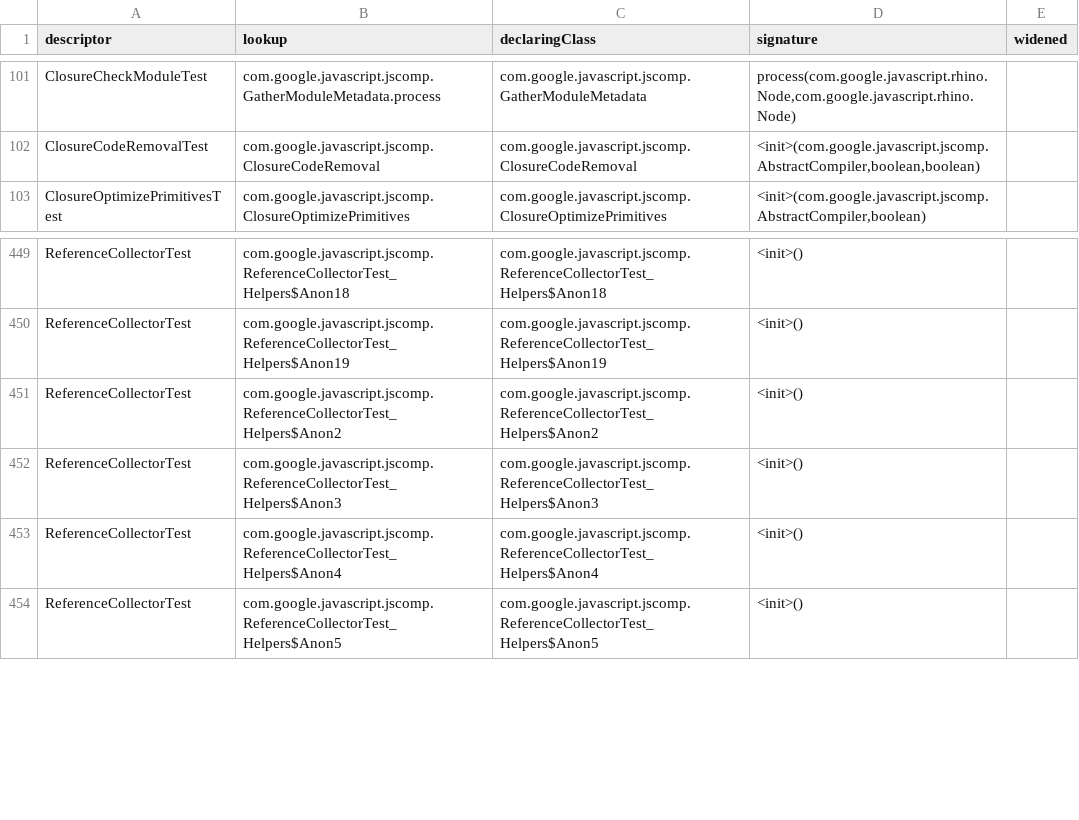
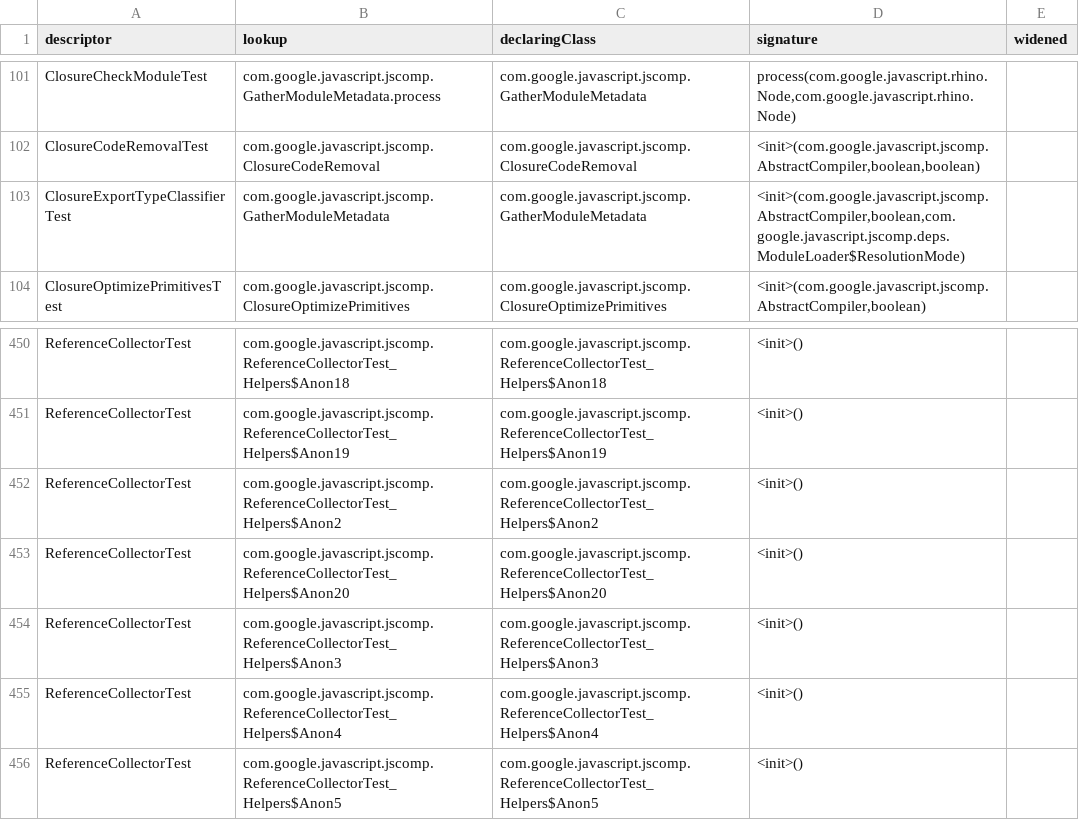
Before and after one commit to Smrtnyk/closure-rs, a TSV file: corpus/unit/replay_signatures.tsv, drawn as a sheet; only a part is shown, gaps mark what is left out.

Commit message:
corpus/unit: replay signatures and manifest from the Java replay
The Java replay of the v20261108 records resolves two new call sites:
ClosureExportTypeClassifierTest's GatherModuleMetadata constructor and
ReferenceCollectorTest_Helpers$Anon20. REPLAY.md lists the new descriptor and
the renumbered helpers.

```diff
--- a/corpus/unit/replay_signatures.tsv
+++ b/corpus/unit/replay_signatures.tsv
@@ -102,2 +102,3 @@ ClosureCheckModuleTest	com.google.javascript.jscomp.GatherModuleMetadata.process
 ClosureCodeRemovalTest	com.google.javascript.jscomp.ClosureCodeRemoval	com.google.javascript.jscomp.ClosureCodeRemoval	<init>(com.google.javascript.jscomp.AbstractCompiler,boolean,boolean)
+ClosureExportTypeClassifierTest	com.google.javascript.jscomp.GatherModuleMetadata	com.google.javascript.jscomp.GatherModuleMetadata	<init>(com.google.javascript.jscomp.AbstractCompiler,boolean,com.google.javascript.jscomp.deps.ModuleLoader$ResolutionMode)
 ClosureOptimizePrimitivesTest	com.google.javascript.jscomp.ClosureOptimizePrimitives	com.google.javascript.jscomp.ClosureOptimizePrimitives	<init>(com.google.javascript.jscomp.AbstractCompiler,boolean)
@@ -451,2 +452,3 @@ ReferenceCollectorTest	com.google.javascript.jscomp.ReferenceCollectorTest_Helpe
 ReferenceCollectorTest	com.google.javascript.jscomp.ReferenceCollectorTest_Helpers$Anon2	com.google.javascript.jscomp.ReferenceCollectorTest_Helpers$Anon2	<init>()
+ReferenceCollectorTest	com.google.javascript.jscomp.ReferenceCollectorTest_Helpers$Anon20	com.google.javascript.jscomp.ReferenceCollectorTest_Helpers$Anon20	<init>()
 ReferenceCollectorTest	com.google.javascript.jscomp.ReferenceCollectorTest_Helpers$Anon3	com.google.javascript.jscomp.ReferenceCollectorTest_Helpers$Anon3	<init>()
```
Also changed, not shown: 1 other file.
